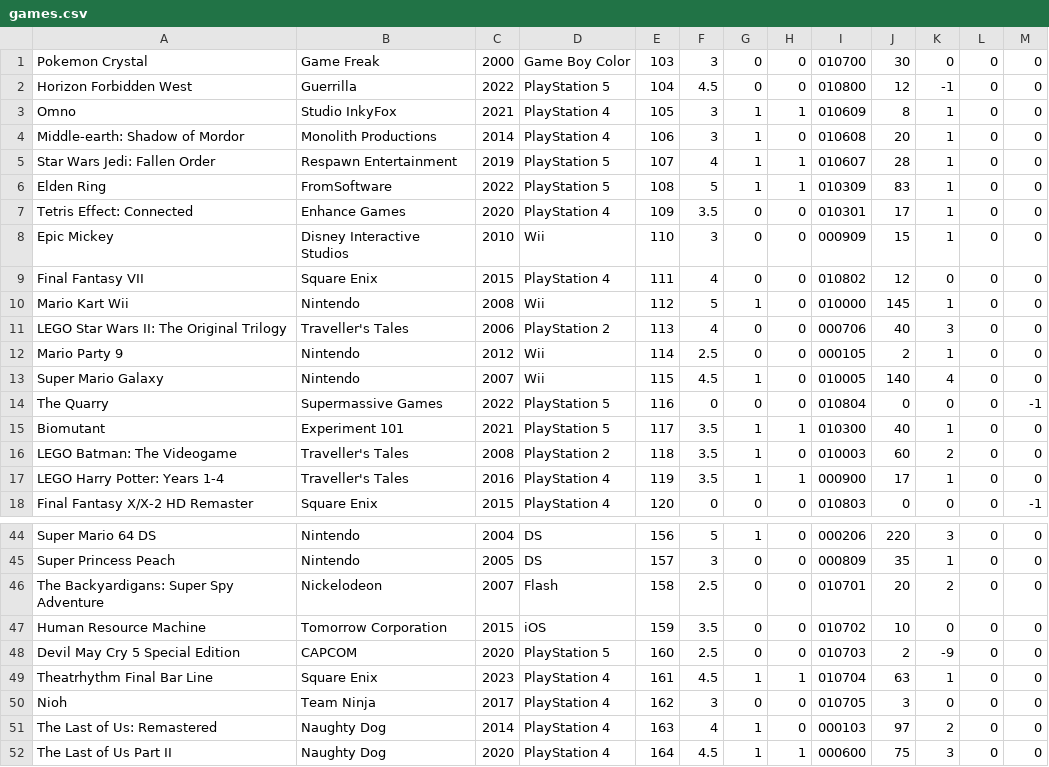
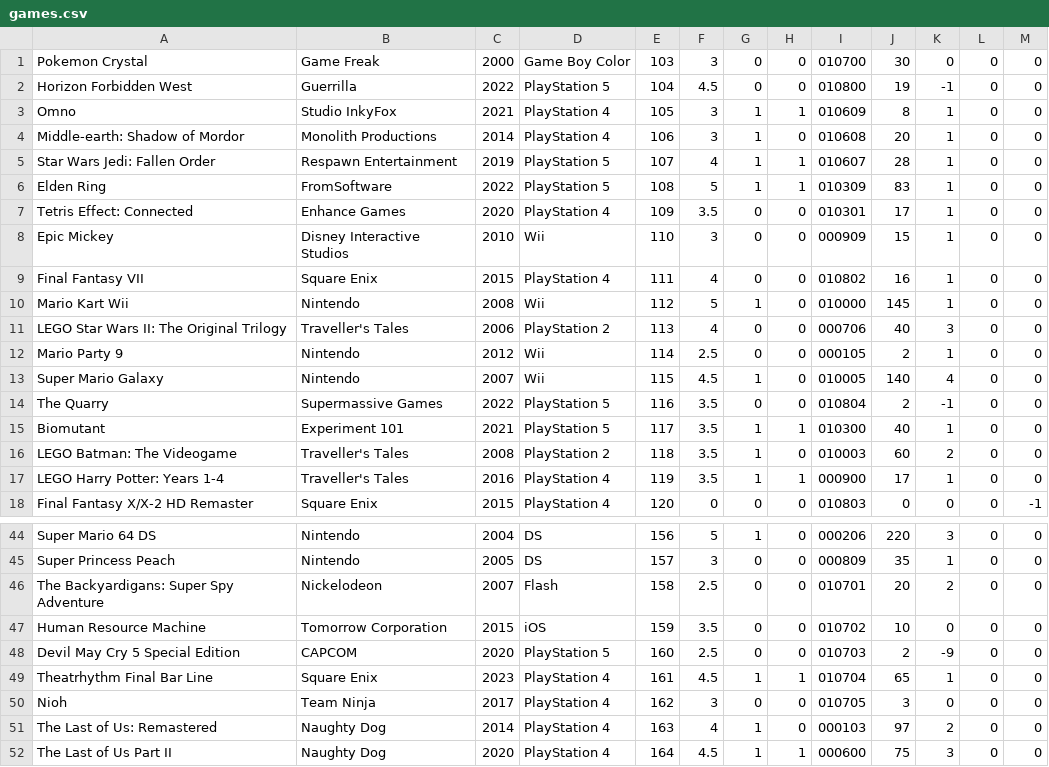
Before and after one commit to egartley/game-records, a CSV file: games.csv, drawn as a sheet; only a part is shown, gaps mark what is left out.

Commit message:
Update game data

```diff
--- a/games.csv
+++ b/games.csv
@@ -1,3 +1,3 @@
 "Pokemon Crystal","Game Freak",2000,"Game Boy Color",103,"3",0,0,"010700","30","0","0","0"
-"Horizon Forbidden West","Guerrilla",2022,"PlayStation 5",104,"4.5",0,0,"010800","12","-1","0","0"
+"Horizon Forbidden West","Guerrilla",2022,"PlayStation 5",104,"4.5",0,0,"010800","19","-1","0","0"
 "Omno","Studio InkyFox",2021,"PlayStation 4",105,"3",1,1,"010609","8","1","0","0"
@@ -8,3 +8,3 @@
 "Epic Mickey","Disney Interactive Studios",2010,"Wii",110,"3",0,0,"000909","15","1","0","0"
-"Final Fantasy VII","Square Enix",2015,"PlayStation 4",111,"4",0,0,"010802","12","0","0","0"
+"Final Fantasy VII","Square Enix",2015,"PlayStation 4",111,"4",0,0,"010802","16","1","0","0"
 "Mario Kart Wii","Nintendo",2008,"Wii",112,"5",1,0,"010000","145","1","0","0"
@@ -13,3 +13,3 @@
 "Super Mario Galaxy","Nintendo",2007,"Wii",115,"4.5",1,0,"010005","140","4","0","0"
-"The Quarry","Supermassive Games",2022,"PlayStation 5",116,"0",0,0,"010804","0","0","0","-1"
+"The Quarry","Supermassive Games",2022,"PlayStation 5",116,"3.5",0,0,"010804","2","-1","0","0"
 "Biomutant","Experiment 101",2021,"PlayStation 5",117,"3.5",1,1,"010300","40","1","0","0"
@@ -48,3 +48,3 @@
 "Devil May Cry 5 Special Edition","CAPCOM",2020,"PlayStation 5",160,"2.5",0,0,"010703","2","-9","0","0"
-"Theatrhythm Final Bar Line","Square Enix",2023,"PlayStation 4",161,"4.5",1,1,"010704","63","1","0","0"
+"Theatrhythm Final Bar Line","Square Enix",2023,"PlayStation 4",161,"4.5",1,1,"010704","65","1","0","0"
 "Nioh","Team Ninja",2017,"PlayStation 4",162,"3",0,0,"010705","3","0","0","0"
```
